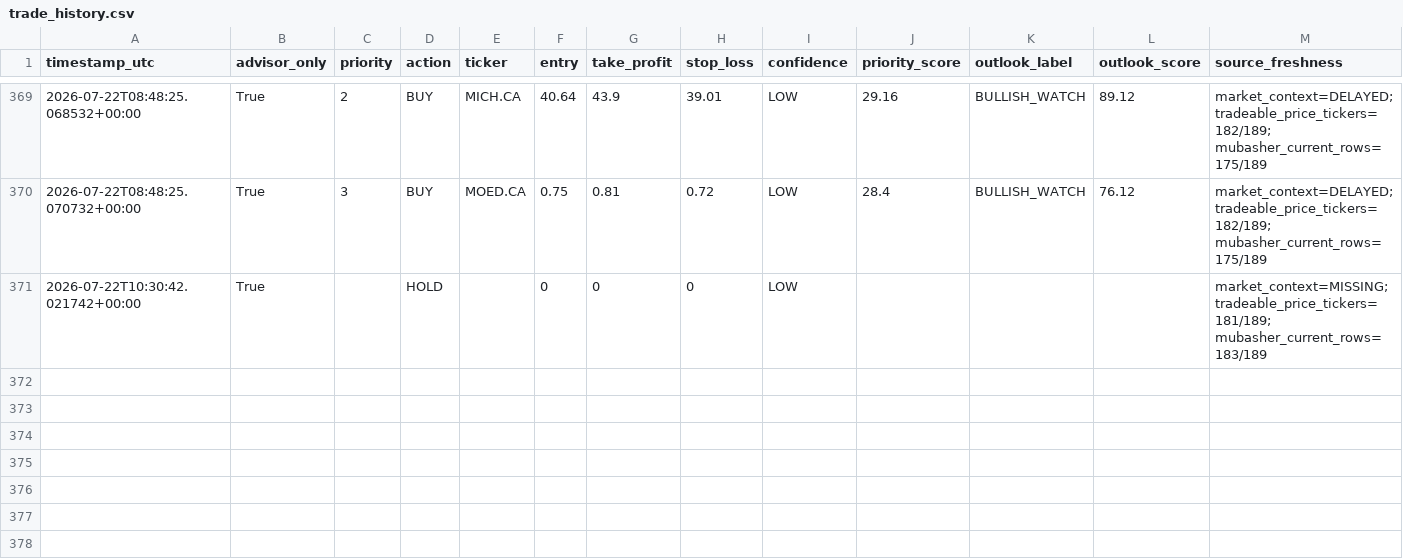
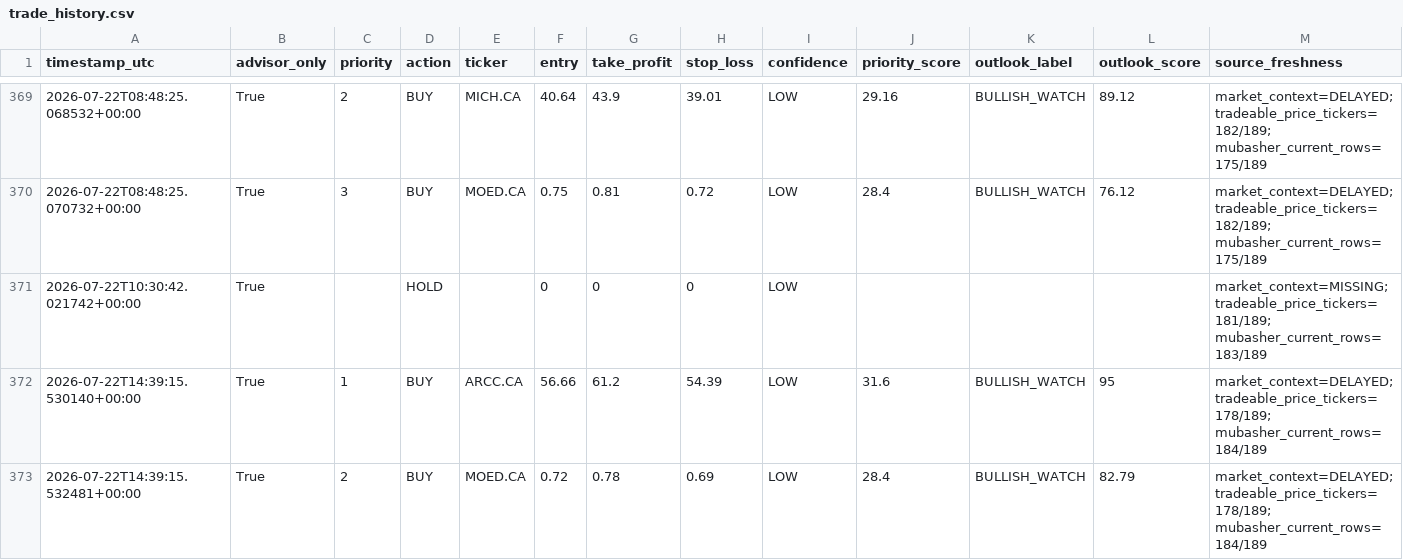
Before and after one commit to Philopater-Ayman/egx-telegram-scanner, a CSV file: trade_history.csv, drawn as a sheet; only a part is shown, gaps mark what is left out; rows hold the shown columns only; the diff names each change by its address in the sheet, - before the commit and + after, or states it on an @@ line.

```diff
--- a/trade_history.csv
+++ b/trade_history.csv
+row 372: 2026-07-22T14:39:15.530140+00:00 | True | 1 | BUY | ARCC.CA | 56.66 | 61.2 | 54.39 | LOW | 31.6 | BULLISH_WATCH | 95 | market_context=DELAYED; tradeable_price_tickers=178/189; mubasher_current_rows=184/189
+row 373: 2026-07-22T14:39:15.532481+00:00 | True | 2 | BUY | MOED.CA | 0.72 | 0.78 | 0.69 | LOW | 28.4 | BULLISH_WATCH | 82.79 | market_context=DELAYED; tradeable_price_tickers=178/189; mubasher_current_rows=184/189
```
Also changed, not shown: action_tickets.csv, data_quality.csv, 9 other files.
